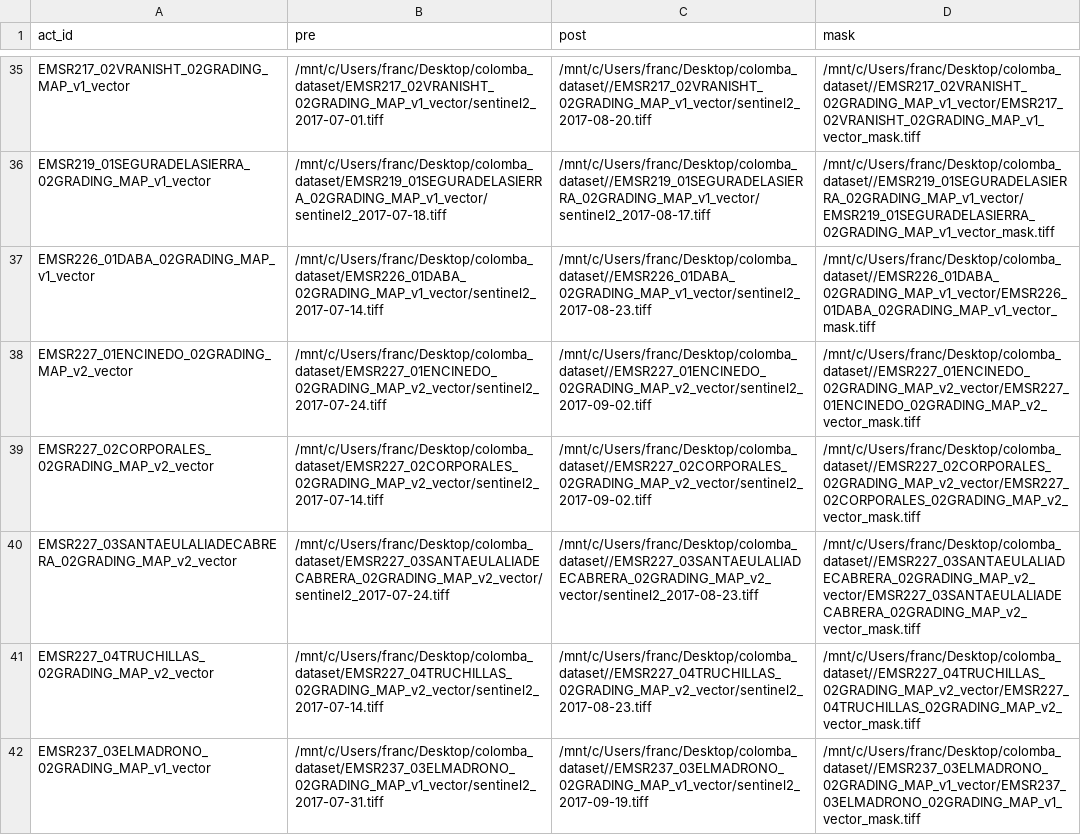
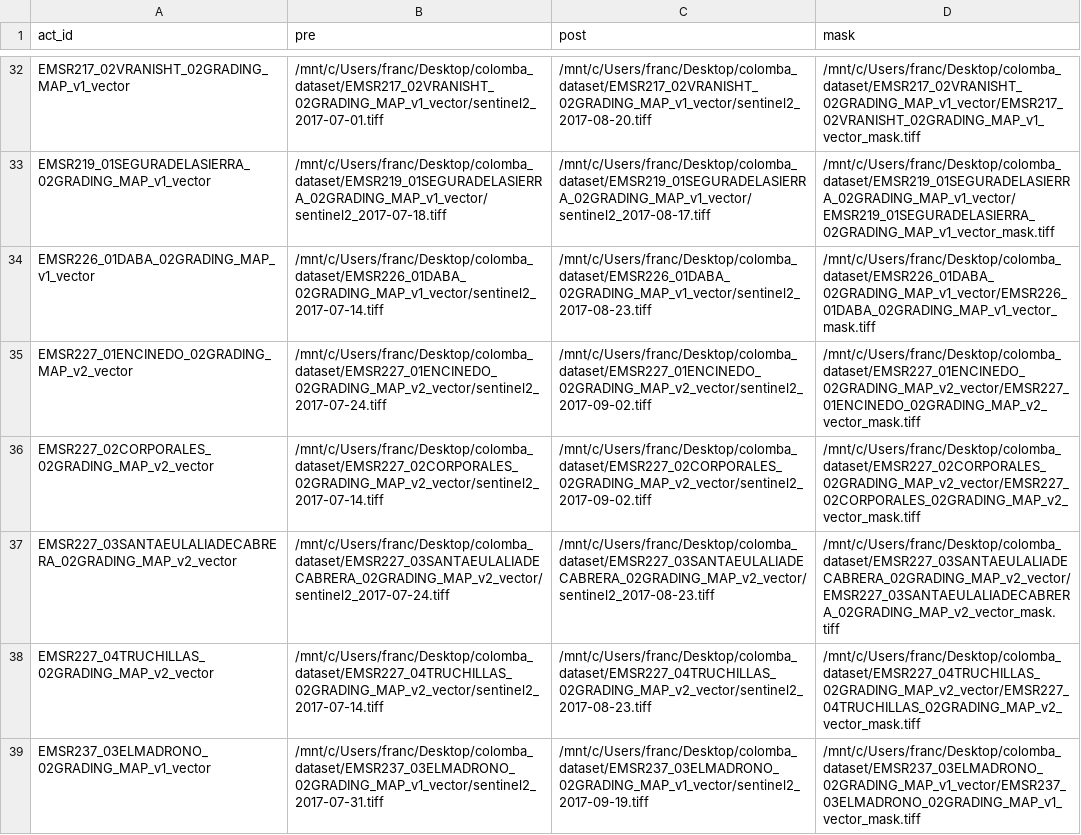
Before and after one commit to wibox/adsp, a CSV file: Log/master_folder_log_colombaset.csv, drawn as a sheet; only a part is shown, gaps mark what is left out; addresses are those after the commit; the diff covers the shown part only; the diff names each change by its address in the sheet, - before the commit and + after, or states it on an @@ line.

```diff
--- a/Log/master_folder_log_colombaset.csv
+++ b/Log/master_folder_log_colombaset.csv
-C32 (post): /mnt/c/Users/franc/Desktop/colomba_dataset//EMSR217_02VRANISHT_02GRADING_MAP_v1_vector/sentinel2_2017-08-20.tiff
+C32 (post): /mnt/c/Users/franc/Desktop/colomba_dataset/EMSR217_02VRANISHT_02GRADING_MAP_v1_vector/sentinel2_2017-08-20.tiff
-D32 (mask): /mnt/c/Users/franc/Desktop/colomba_dataset//EMSR217_02VRANISHT_02GRADING_MAP_v1_vector/EMSR217_02VRANISHT_02GRADING_MAP_v1_vector_mask.tiff
+D32 (mask): /mnt/c/Users/franc/Desktop/colomba_dataset/EMSR217_02VRANISHT_02GRADING_MAP_v1_vector/EMSR217_02VRANISHT_02GRADING_MAP_v1_vector_mask.tiff
-C33 (post): /mnt/c/Users/franc/Desktop/colomba_dataset//EMSR219_01SEGURADELASIERRA_02GRADING_MAP_v1_vector/sentinel2_2017-08-17.tiff
+C33 (post): /mnt/c/Users/franc/Desktop/colomba_dataset/EMSR219_01SEGURADELASIERRA_02GRADING_MAP_v1_vector/sentinel2_2017-08-17.tiff
-D33 (mask): /mnt/c/Users/franc/Desktop/colomba_dataset//EMSR219_01SEGURADELASIERRA_02GRADING_MAP_v1_vector/EMSR219_01SEGURADELASIERRA_02GRADING_MAP_v1_vector_mask.tiff
+D33 (mask): /mnt/c/Users/franc/Desktop/colomba_dataset/EMSR219_01SEGURADELASIERRA_02GRADING_MAP_v1_vector/EMSR219_01SEGURADELASIERRA_02GRADING_MAP_v1_vector_mask.tiff
-C34 (post): /mnt/c/Users/franc/Desktop/colomba_dataset//EMSR226_01DABA_02GRADING_MAP_v1_vector/sentinel2_2017-08-23.tiff
+C34 (post): /mnt/c/Users/franc/Desktop/colomba_dataset/EMSR226_01DABA_02GRADING_MAP_v1_vector/sentinel2_2017-08-23.tiff
-D34 (mask): /mnt/c/Users/franc/Desktop/colomba_dataset//EMSR226_01DABA_02GRADING_MAP_v1_vector/EMSR226_01DABA_02GRADING_MAP_v1_vector_mask.tiff
+D34 (mask): /mnt/c/Users/franc/Desktop/colomba_dataset/EMSR226_01DABA_02GRADING_MAP_v1_vector/EMSR226_01DABA_02GRADING_MAP_v1_vector_mask.tiff
-C35 (post): /mnt/c/Users/franc/Desktop/colomba_dataset//EMSR227_01ENCINEDO_02GRADING_MAP_v2_vector/sentinel2_2017-09-02.tiff
+C35 (post): /mnt/c/Users/franc/Desktop/colomba_dataset/EMSR227_01ENCINEDO_02GRADING_MAP_v2_vector/sentinel2_2017-09-02.tiff
-D35 (mask): /mnt/c/Users/franc/Desktop/colomba_dataset//EMSR227_01ENCINEDO_02GRADING_MAP_v2_vector/EMSR227_01ENCINEDO_02GRADING_MAP_v2_vector_mask.tiff
+D35 (mask): /mnt/c/Users/franc/Desktop/colomba_dataset/EMSR227_01ENCINEDO_02GRADING_MAP_v2_vector/EMSR227_01ENCINEDO_02GRADING_MAP_v2_vector_mask.tiff
-C36 (post): /mnt/c/Users/franc/Desktop/colomba_dataset//EMSR227_02CORPORALES_02GRADING_MAP_v2_vector/sentinel2_2017-09-02.tiff
+C36 (post): /mnt/c/Users/franc/Desktop/colomba_dataset/EMSR227_02CORPORALES_02GRADING_MAP_v2_vector/sentinel2_2017-09-02.tiff
-D36 (mask): /mnt/c/Users/franc/Desktop/colomba_dataset//EMSR227_02CORPORALES_02GRADING_MAP_v2_vector/EMSR227_02CORPORALES_02GRADING_MAP_v2_vector_mask.tiff
+D36 (mask): /mnt/c/Users/franc/Desktop/colomba_dataset/EMSR227_02CORPORALES_02GRADING_MAP_v2_vector/EMSR227_02CORPORALES_02GRADING_MAP_v2_vector_mask.tiff
-C37 (post): /mnt/c/Users/franc/Desktop/colomba_dataset//EMSR227_03SANTAEULALIADECABRERA_02GRADING_MAP_v2_vector/sentinel2_2017-08-23.tiff
+C37 (post): /mnt/c/Users/franc/Desktop/colomba_dataset/EMSR227_03SANTAEULALIADECABRERA_02GRADING_MAP_v2_vector/sentinel2_2017-08-23.tiff
-D37 (mask): /mnt/c/Users/franc/Desktop/colomba_dataset//EMSR227_03SANTAEULALIADECABRERA_02GRADING_MAP_v2_vector/EMSR227_03SANTAEULALIADECABRERA_02GRADING_MAP_v2_vector_mask.tiff
+D37 (mask): /mnt/c/Users/franc/Desktop/colomba_dataset/EMSR227_03SANTAEULALIADECABRERA_02GRADING_MAP_v2_vector/EMSR227_03SANTAEULALIADECABRERA_02GRADING_MAP_v2_vector_mask.tiff
-C38 (post): /mnt/c/Users/franc/Desktop/colomba_dataset//EMSR227_04TRUCHILLAS_02GRADING_MAP_v2_vector/sentinel2_2017-08-23.tiff
+C38 (post): /mnt/c/Users/franc/Desktop/colomba_dataset/EMSR227_04TRUCHILLAS_02GRADING_MAP_v2_vector/sentinel2_2017-08-23.tiff
-D38 (mask): /mnt/c/Users/franc/Desktop/colomba_dataset//EMSR227_04TRUCHILLAS_02GRADING_MAP_v2_vector/EMSR227_04TRUCHILLAS_02GRADING_MAP_v2_vector_mask.tiff
+D38 (mask): /mnt/c/Users/franc/Desktop/colomba_dataset/EMSR227_04TRUCHILLAS_02GRADING_MAP_v2_vector/EMSR227_04TRUCHILLAS_02GRADING_MAP_v2_vector_mask.tiff
-C39 (post): /mnt/c/Users/franc/Desktop/colomba_dataset//EMSR237_03ELMADRONO_02GRADING_MAP_v1_vector/sentinel2_2017-09-19.tiff
+C39 (post): /mnt/c/Users/franc/Desktop/colomba_dataset/EMSR237_03ELMADRONO_02GRADING_MAP_v1_vector/sentinel2_2017-09-19.tiff
-D39 (mask): /mnt/c/Users/franc/Desktop/colomba_dataset//EMSR237_03ELMADRONO_02GRADING_MAP_v1_vector/EMSR237_03ELMADRONO_02GRADING_MAP_v1_vector_mask.tiff
+D39 (mask): /mnt/c/Users/franc/Desktop/colomba_dataset/EMSR237_03ELMADRONO_02GRADING_MAP_v1_vector/EMSR237_03ELMADRONO_02GRADING_MAP_v1_vector_mask.tiff
```
Also changed, not shown: 3 removed rows and 74 edited cells elsewhere in this file, 5 other files.
